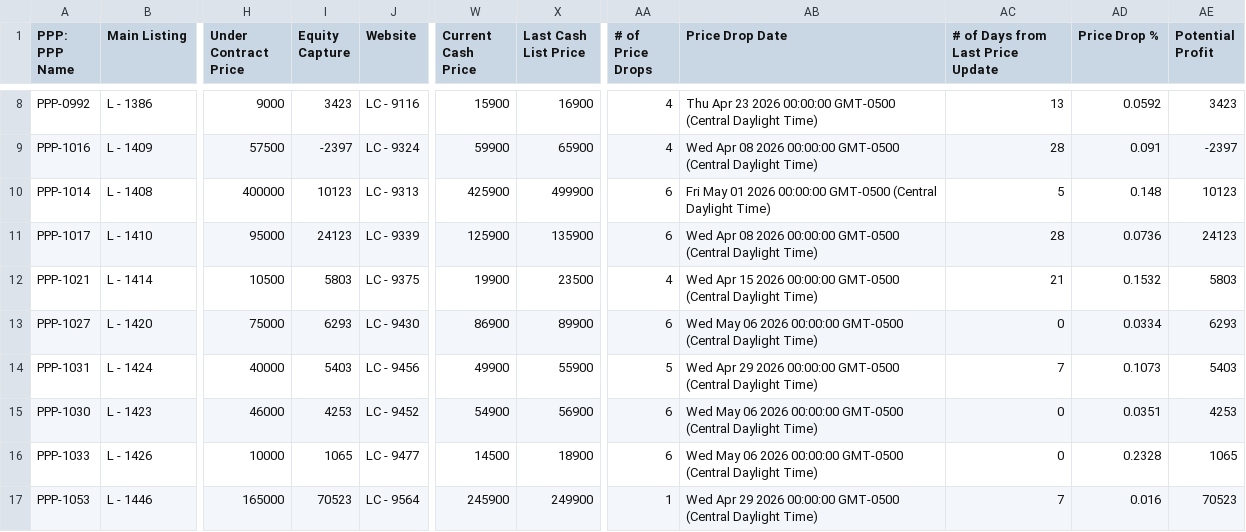
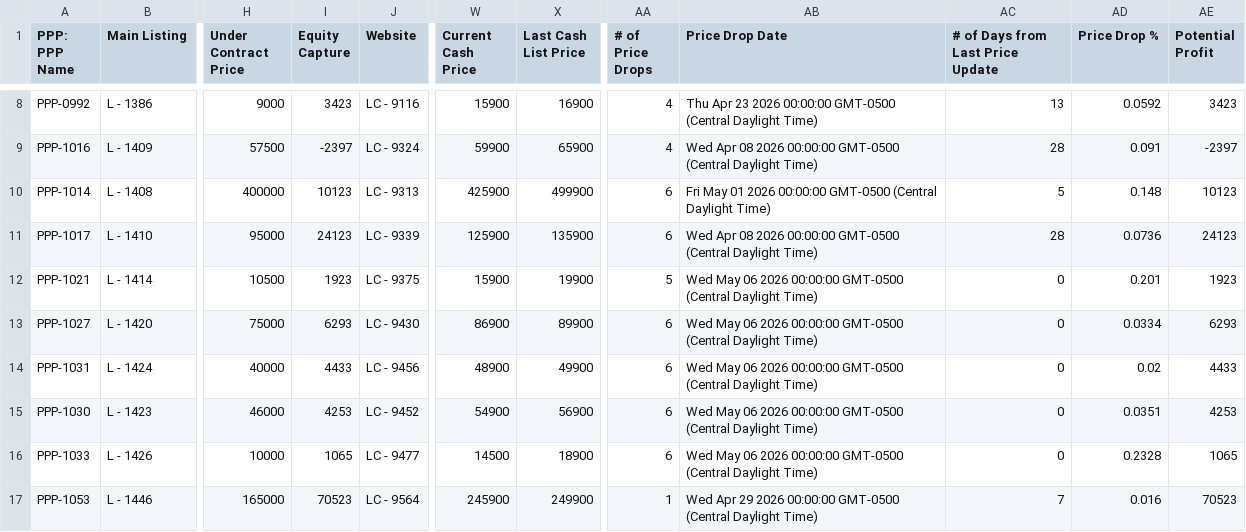
Before and after one commit to ArtOaing/Property-Card-Reports, a CSV file: data/property-performance-report.csv, drawn as a sheet; only a part is shown, gaps mark what is left out; the diff covers the shown part only; the diff names each change by its address in the sheet, - before the commit and + after, or states it on an @@ line.

```diff
--- a/data/property-performance-report.csv
+++ b/data/property-performance-report.csv
-I12 (Equity Capture): 5803
+I12 (Equity Capture): 1923
-W12 (Current Cash Price): 19900
+W12 (Current Cash Price): 15900
-X12 (Last Cash List Price): 23500
+X12 (Last Cash List Price): 19900
-AA12 (# of Price Drops): 4
+AA12 (# of Price Drops): 5
-AB12 (Price Drop Date): Wed Apr 15 2026 00:00:00…
+AB12 (Price Drop Date): Wed May 06 2026 00:00:00…
-AC12 (# of Days from Last Price Update): 21
+AC12 (# of Days from Last Price Update): 0
-AD12 (Price Drop %): 0.1532
+AD12 (Price Drop %): 0.201
-AE12 (Potential Profit): 5803
+AE12 (Potential Profit): 1923
-I14 (Equity Capture): 5403
+I14 (Equity Capture): 4433
-W14 (Current Cash Price): 49900
+W14 (Current Cash Price): 48900
-X14 (Last Cash List Price): 55900
+X14 (Last Cash List Price): 49900
-AA14 (# of Price Drops): 5
+AA14 (# of Price Drops): 6
-AB14 (Price Drop Date): Wed Apr 29 2026 00:00:00…
+AB14 (Price Drop Date): Wed May 06 2026 00:00:00…
-AC14 (# of Days from Last Price Update): 7
+AC14 (# of Days from Last Price Update): 0
-AD14 (Price Drop %): 0.1073
+AD14 (Price Drop %): 0.02
-AE14 (Potential Profit): 5403
+AE14 (Potential Profit): 4433
```
Also changed, not shown: 1 added row and 11 edited cells elsewhere in this file.
